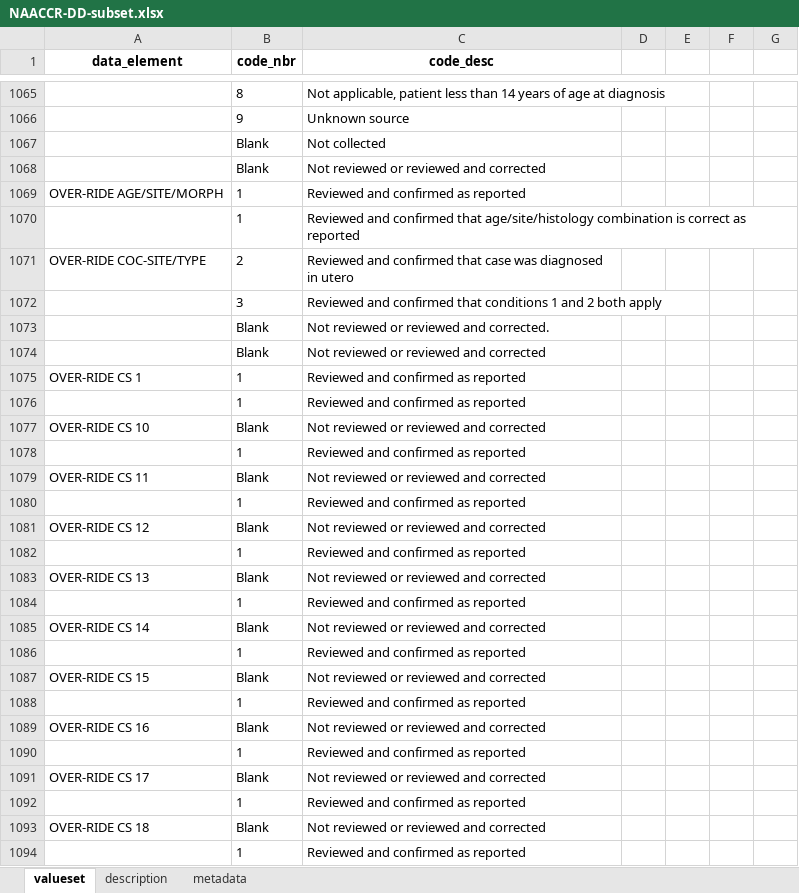
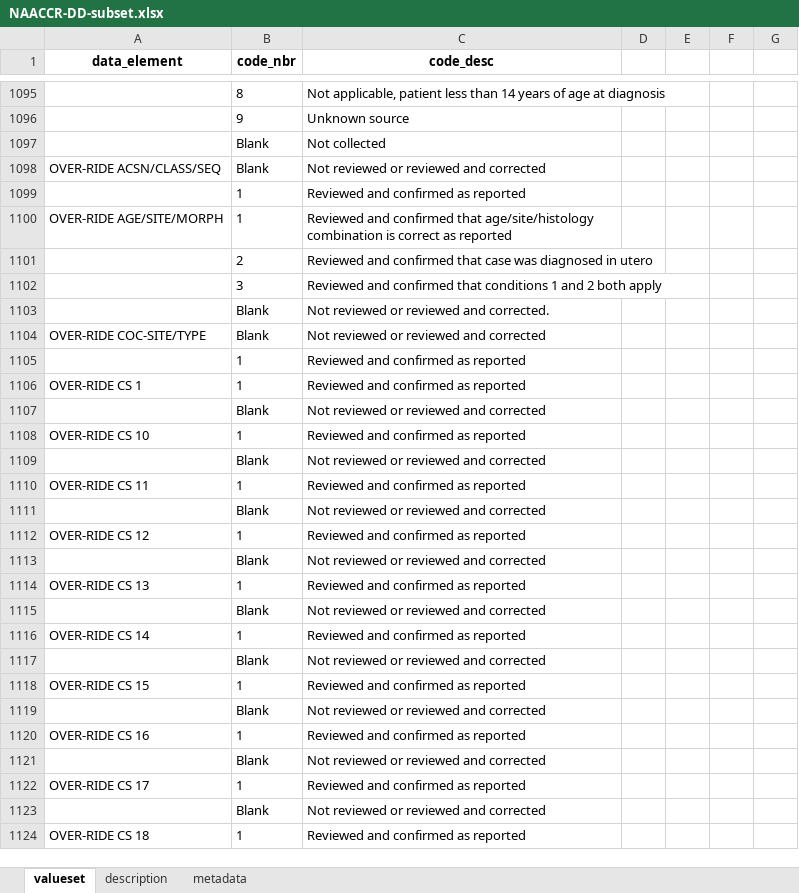
Before and after one commit to caCDE-QA/NAACCR_2_RDF, an Excel workbook: files/NAACCR-DD-subset.xlsx, sheet valueset, drawn as a sheet; only a part is shown, gaps mark what is left out; values as stored, in another font and other column widths than the file's, no borders; removed rows and columns are numbered as before the commit, all else as after; the diff covers the shown part only; the diff names each change by its address in the sheet, - before the commit and + after, or states it on an @@ line.

Commit message:
added value sets

```diff
--- a/files/NAACCR-DD-subset.xlsx (sheet valueset)
+++ b/files/NAACCR-DD-subset.xlsx (sheet valueset)
-A1098 (data_element): (empty)
+A1098 (data_element): OVER-RIDE ACSN/CLASS/SEQ
@@ row 1076 moved to row 1099: 1 @@
-C1100 (code_desc): …and confirmed as reported
+C1100 (code_desc): …and confirmed that age/site/histology combination is correct as reported
-row 1070:  | 1 | Reviewed and confirmed that age/site/histology combination is correct as reported
-A1101 (data_element): OVER-RIDE COC-SITE/TYPE
+A1101 (data_element): (empty)
-A1104 (data_element): (empty)
+A1104 (data_element): OVER-RIDE COC-SITE/TYPE
@@ row 1132 moved to row 1105: 1 @@
-A1107 (data_element): OVER-RIDE CS 10
+A1107 (data_element): (empty)
-A1108 (data_element): (empty)
+A1108 (data_element): OVER-RIDE CS 10
-A1109 (data_element): OVER-RIDE CS 11
+A1109 (data_element): (empty)
-A1110 (data_element): (empty)
+A1110 (data_element): OVER-RIDE CS 11
-A1111 (data_element): OVER-RIDE CS 12
+A1111 (data_element): (empty)
-A1112 (data_element): (empty)
+A1112 (data_element): OVER-RIDE CS 12
-A1113 (data_element): OVER-RIDE CS 13
+A1113 (data_element): (empty)
-A1114 (data_element): (empty)
+A1114 (data_element): OVER-RIDE CS 13
-A1115 (data_element): OVER-RIDE CS 14
+A1115 (data_element): (empty)
-A1116 (data_element): (empty)
+A1116 (data_element): OVER-RIDE CS 14
-A1117 (data_element): OVER-RIDE CS 15
+A1117 (data_element): (empty)
-A1118 (data_element): (empty)
+A1118 (data_element): OVER-RIDE CS 15
-A1119 (data_element): OVER-RIDE CS 16
+A1119 (data_element): (empty)
-A1120 (data_element): (empty)
+A1120 (data_element): OVER-RIDE CS 16
-A1121 (data_element): OVER-RIDE CS 17
+A1121 (data_element): (empty)
-A1122 (data_element): (empty)
+A1122 (data_element): OVER-RIDE CS 17
-A1123 (data_element): OVER-RIDE CS 18
+A1123 (data_element): (empty)
-A1124 (data_element): (empty)
+A1124 (data_element): OVER-RIDE CS 18
```
Also changed, not shown: other rows of this sheet, 7 other files.
